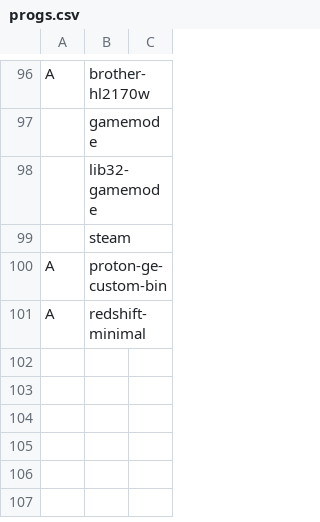
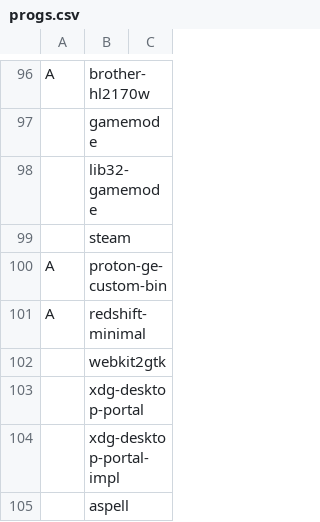
Before and after one commit to chumutt/CUMFLARBS, a CSV file: static/progs.csv, drawn as a sheet; only a part is shown, gaps mark what is left out; the diff names each change by its address in the sheet, - before the commit and + after, or states it on an @@ line.

Commit message:
xdg desktop portal impls

```diff
--- a/static/progs.csv
+++ b/static/progs.csv
+row 102:  | webkit2gtk
+row 103:  | xdg-desktop-portal
+row 104:  | xdg-desktop-portal-impl
+row 105:  | aspell
```
